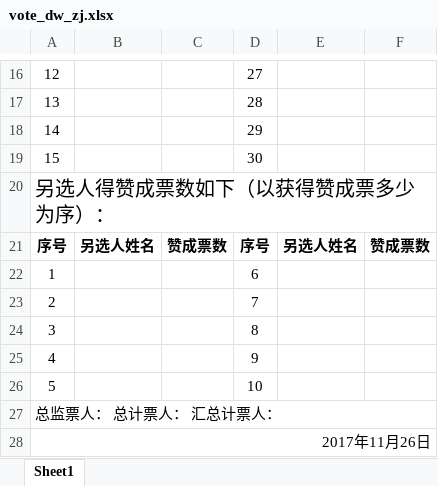
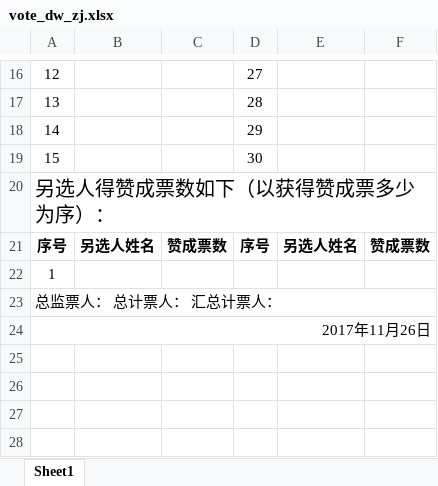
Before and after one commit to xvchaoqun/owip, an Excel workbook: src/main/resources/xlsx/pcs/vote_dw_zj.xlsx, sheet Sheet1, drawn as a sheet; only a part is shown, gaps mark what is left out; values as stored, in another font and other column widths than the file's, no borders; the diff names each change by its address in the sheet, - before the commit and + after, or states it on an @@ line.

```diff
--- a/src/main/resources/xlsx/pcs/vote_dw_zj.xlsx (sheet Sheet1)
+++ b/src/main/resources/xlsx/pcs/vote_dw_zj.xlsx (sheet Sheet1)
-D22: 6
+D22: (empty)
-row 23: 2 |  |  | 7
-row 24: 3 |  |  | 8
-row 25: 4 |  |  | 9
-row 26: 5 |  |  | 10
```
Also changed, not shown: src/main/resources/xlsx/pcs/vote_dw.xlsx, src/main/resources/xlsx/pcs/vote_dw_jp.xlsx, 10 other files.
